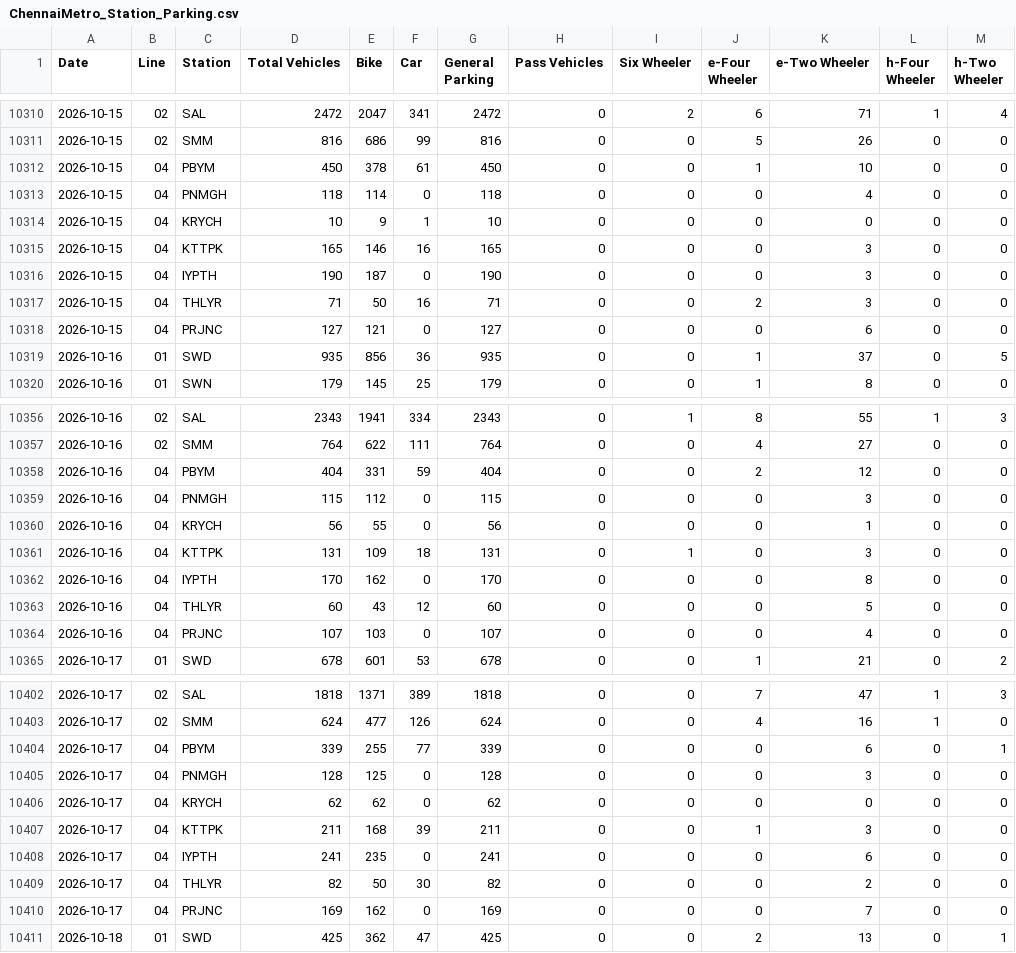
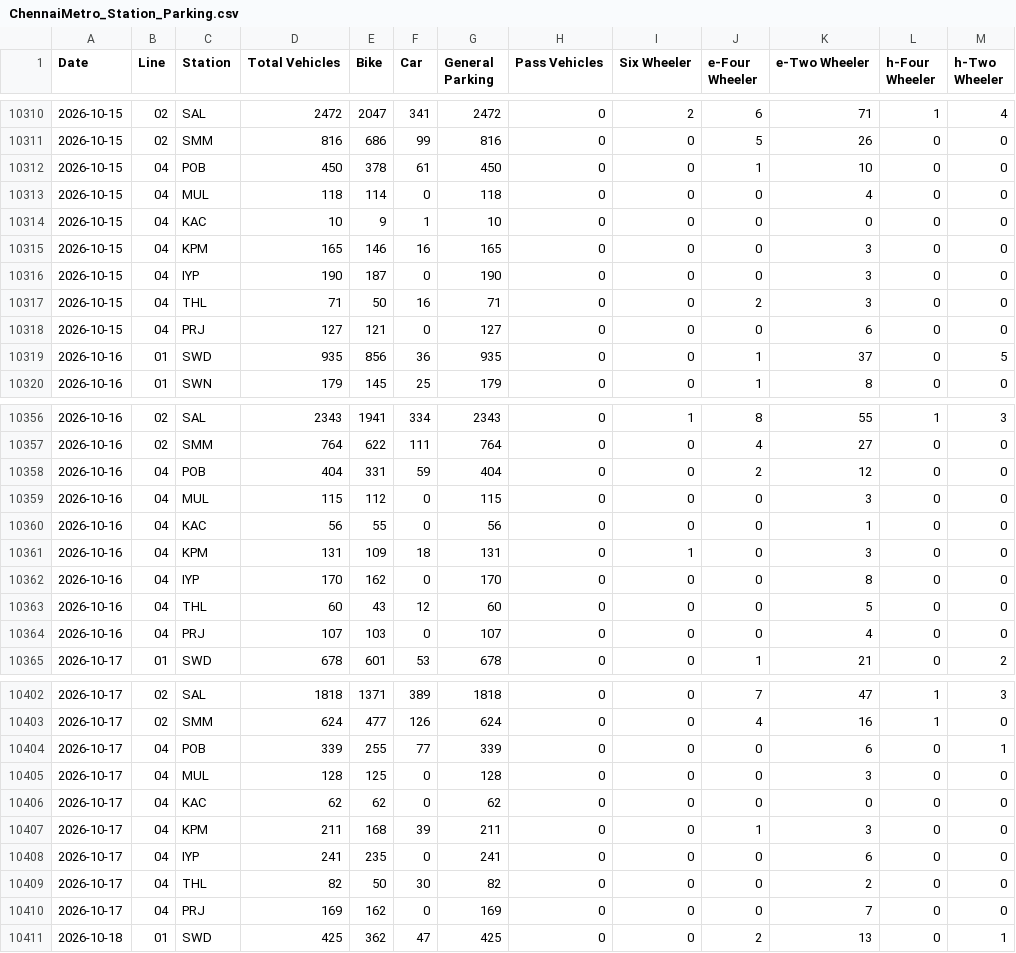
Before and after one commit to PratyushBalaji/chennai-metro-ridership-tracker, a CSV file: Parking/ChennaiMetro_Station_Parking.csv, drawn as a sheet; only a part is shown, gaps mark what is left out; the diff covers the shown part only; the diff names each change by its address in the sheet, - before the commit and + after, or states it on an @@ line.

```diff
--- a/Parking/ChennaiMetro_Station_Parking.csv
+++ b/Parking/ChennaiMetro_Station_Parking.csv
-C10312 (Station): PBYM
+C10312 (Station): POB
-C10313 (Station): PNMGH
+C10313 (Station): MUL
-C10314 (Station): KRYCH
+C10314 (Station): KAC
-C10315 (Station): KTTPK
+C10315 (Station): KPM
-C10316 (Station): IYPTH
+C10316 (Station): IYP
-C10317 (Station): THLYR
+C10317 (Station): THL
-C10318 (Station): PRJNC
+C10318 (Station): PRJ
-C10358 (Station): PBYM
+C10358 (Station): POB
-C10359 (Station): PNMGH
+C10359 (Station): MUL
-C10360 (Station): KRYCH
+C10360 (Station): KAC
-C10361 (Station): KTTPK
+C10361 (Station): KPM
-C10362 (Station): IYPTH
+C10362 (Station): IYP
-C10363 (Station): THLYR
+C10363 (Station): THL
-C10364 (Station): PRJNC
+C10364 (Station): PRJ
-C10404 (Station): PBYM
+C10404 (Station): POB
-C10405 (Station): PNMGH
+C10405 (Station): MUL
-C10406 (Station): KRYCH
+C10406 (Station): KAC
-C10407 (Station): KTTPK
+C10407 (Station): KPM
-C10408 (Station): IYPTH
+C10408 (Station): IYP
-C10409 (Station): THLYR
+C10409 (Station): THL
-C10410 (Station): PRJNC
+C10410 (Station): PRJ
```
Also changed, not shown: 132 edited cells elsewhere in this file, PHPDT/ChennaiMetro_Daily_PHPDT.csv, Ridership/ChennaiMetro_Station_Ridership.csv, 7 other files.
